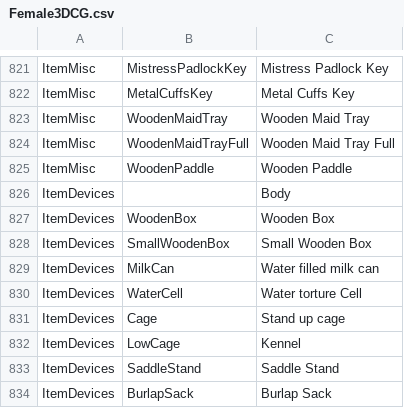
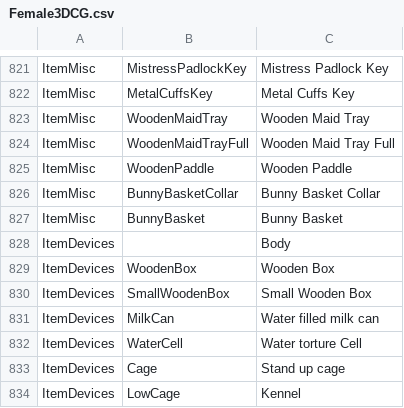
Before and after one commit to BunnyMadMan/Bondage-College, a CSV file: BondageClub/Assets/Female3DCG/Female3DCG.csv, drawn as a sheet; only a part is shown, gaps mark what is left out; the shorter side is filled out with more unchanged rows; the diff names each change by its address in the sheet, - before the commit and + after, or states it on an @@ line.

Commit message:
Update Female3DCG.csv

```diff
--- a/BondageClub/Assets/Female3DCG/Female3DCG.csv
+++ b/BondageClub/Assets/Female3DCG/Female3DCG.csv
+row 826: ItemMisc | BunnyBasketCollar | Bunny Basket Collar
+row 827: ItemMisc | BunnyBasket | Bunny Basket
```
